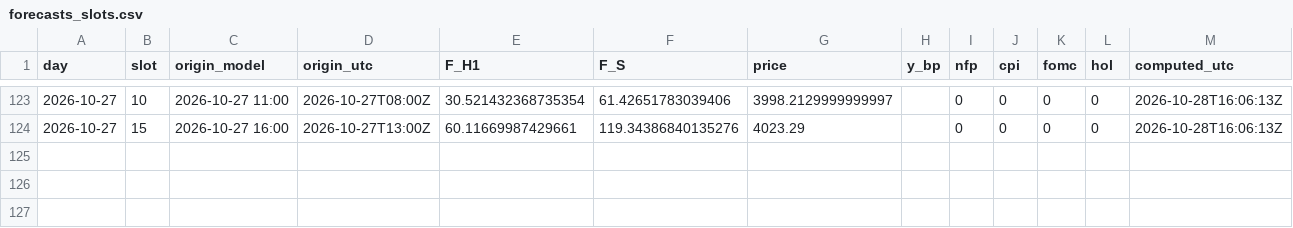
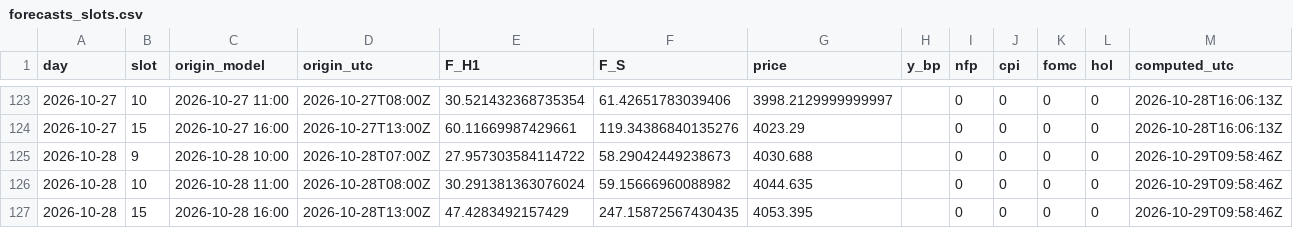
Before and after one commit to Mohamedalhaaj/gold-analyst, a CSV file: mirror/system/forecasts_slots.csv, drawn as a sheet; only a part is shown, gaps mark what is left out; the diff names each change by its address in the sheet, - before the commit and + after, or states it on an @@ line.

```diff
--- a/mirror/system/forecasts_slots.csv
+++ b/mirror/system/forecasts_slots.csv
+row 125: 2026-10-28 | 9 | 2026-10-28 10:00 | 2026-10-28T07:00Z | 27.957303584114722 | 58.29042449238673 | 4030.688 |  | 0 | 0 | 0 | 0 | 2026-10-29T09:58:46Z
+row 126: 2026-10-28 | 10 | 2026-10-28 11:00 | 2026-10-28T08:00Z | 30.291381363076024 | 59.15666960088982 | 4044.635 |  | 0 | 0 | 0 | 0 | 2026-10-29T09:58:46Z
+row 127: 2026-10-28 | 15 | 2026-10-28 16:00 | 2026-10-28T13:00Z | 47.4283492157429 | 247.15872567430435 | 4053.395 |  | 0 | 0 | 0 | 0 | 2026-10-29T09:58:46Z
```
Also changed, not shown: mirror/exports.csv, mirror/system/days.csv, 3 other files.
